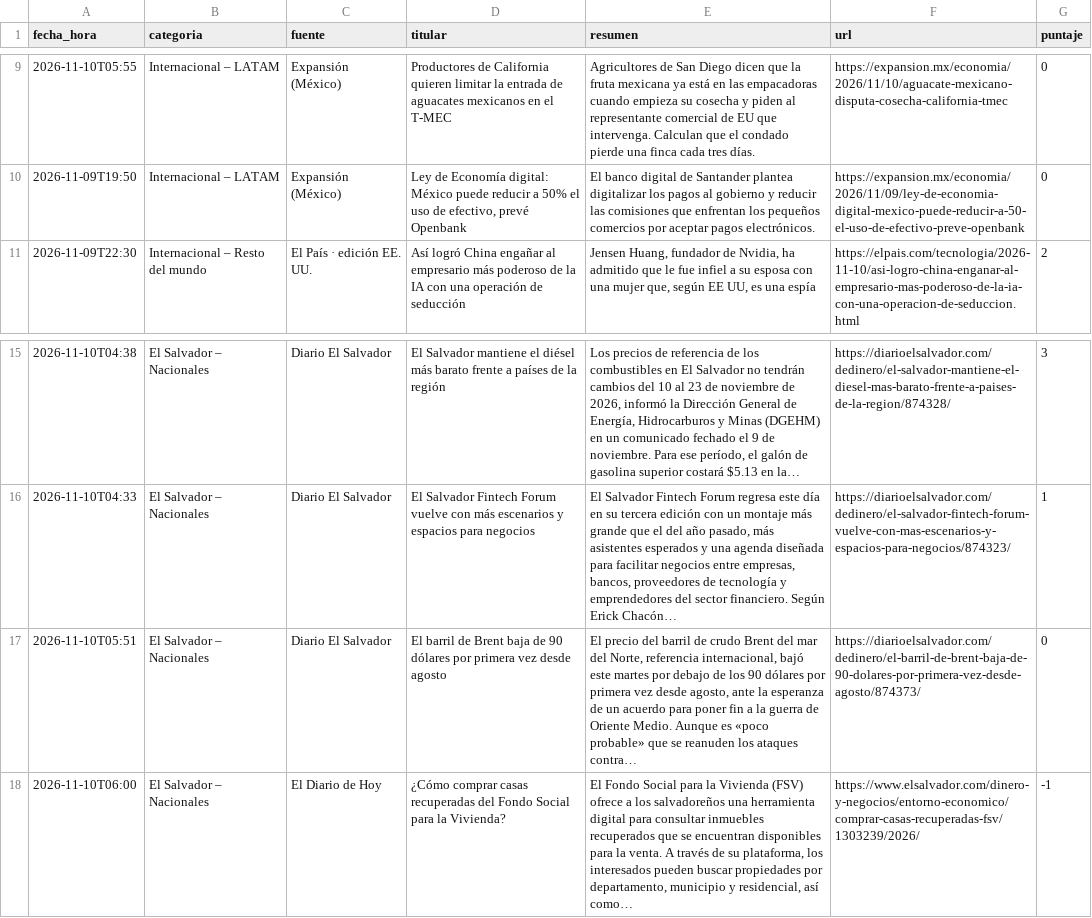
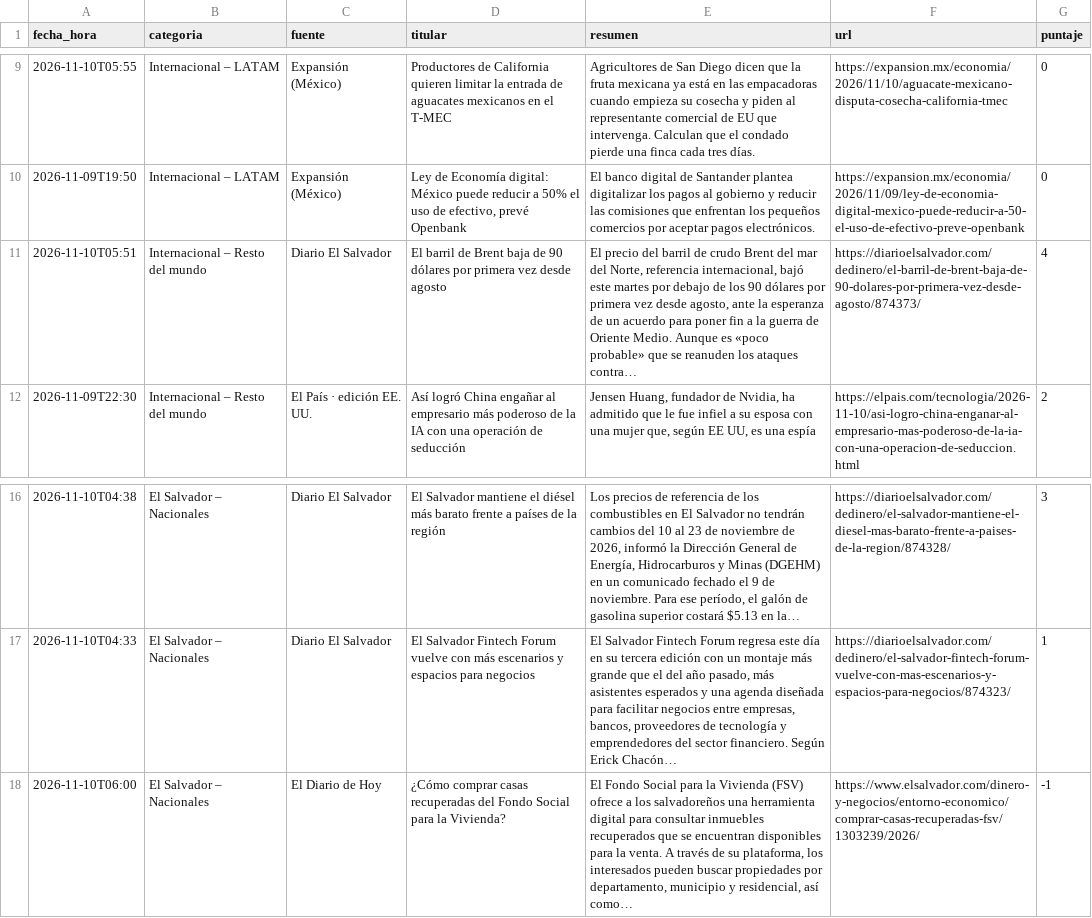
Before and after one commit to JesusDeSivar/EconSV, a CSV file: lago/oro/noticias/2026-11-10.csv, drawn as a sheet; only a part is shown, gaps mark what is left out.

```diff
--- a/lago/oro/noticias/2026-11-10.csv
+++ b/lago/oro/noticias/2026-11-10.csv
@@ -10,2 +10,3 @@ fecha_hora,categoria,fuente,titular,resumen,url,puntaje
 2026-11-09T19:50,Internacional – LATAM,Expansión (México),"Ley de Economía digital: México puede reducir a 50% el uso de efectivo, prevé Openbank",El banco digital de Santander plantea digitalizar los pagos al gobierno y reducir las comisiones que enfrentan los pequeños comercios por aceptar pagos electrónicos.,https://expansion.mx/economia/2026/11/09/ley-de-economia-digital-mexico-puede-reducir-a-50-el-uso-de-efectivo-preve-openbank,0
+2026-11-10T05:51,Internacional – Resto del mundo,Diario El Salvador,El barril de Brent baja de 90 dólares por primera vez desde agosto,"El precio del barril de crudo Brent del mar del Norte, referencia internacional, bajó este martes por debajo de los 90 dólares por primera vez desde agosto, ante la esperanza de un acuerdo para poner fin a la guerra de Oriente Medio. Aunque es «poco probable» que se reanuden los ataques contra…",https://diarioelsalvador.com/dedinero/el-barril-de-brent-baja-de-90-dolares-por-primera-vez-desde-agosto/874373/,4
 2026-11-09T22:30,Internacional – Resto del mundo,El País · edición EE. UU.,Así logró China engañar al empresario más poderoso de la IA con una operación de seducción,"Jensen Huang, fundador de Nvidia, ha admitido que le fue infiel a su esposa con una mujer que, según EE UU, es una espía",https://elpais.com/tecnologia/2026-11-10/asi-logro-china-enganar-al-empresario-mas-poderoso-de-la-ia-con-una-operacion-de-seduccion.html,2
@@ -16,3 +17,2 @@ fecha_hora,categoria,fuente,titular,resumen,url,puntaje
 2026-11-10T04:33,El Salvador – Nacionales,Diario El Salvador,El Salvador Fintech Forum vuelve con más escenarios y espacios para negocios,"El Salvador Fintech Forum regresa este día en su tercera edición con un montaje más grande que el del año pasado, más asistentes esperados y una agenda diseñada para facilitar negocios entre empresas, bancos, proveedores de tecnología y emprendedores del sector financiero. Según Erick Chacón…",https://diarioelsalvador.com/dedinero/el-salvador-fintech-forum-vuelve-con-mas-escenarios-y-espacios-para-negocios/874323/,1
-2026-11-10T05:51,El Salvador – Nacionales,Diario El Salvador,El barril de Brent baja de 90 dólares por primera vez desde agosto,"El precio del barril de crudo Brent del mar del Norte, referencia internacional, bajó este martes por debajo de los 90 dólares por primera vez desde agosto, ante la esperanza de un acuerdo para poner fin a la guerra de Oriente Medio. Aunque es «poco probable» que se reanuden los ataques contra…",https://diarioelsalvador.com/dedinero/el-barril-de-brent-baja-de-90-dolares-por-primera-vez-desde-agosto/874373/,0
 2026-11-10T06:00,El Salvador – Nacionales,El Diario de Hoy,¿Cómo comprar casas recuperadas del Fondo Social para la Vivienda?,"El Fondo Social para la Vivienda (FSV) ofrece a los salvadoreños una herramienta digital para consultar inmuebles recuperados que se encuentran disponibles para la venta. A través de su plataforma, los interesados pueden buscar propiedades por departamento, municipio y residencial, así como…",https://www.elsalvador.com/dinero-y-negocios/entorno-economico/comprar-casas-recuperadas-fsv/1303239/2026/,-1
```
Also changed, not shown: lago/oro/noticias/2026-11-11.csv, lago/oro/noticias/2026-11-12.csv, 1 other file.
